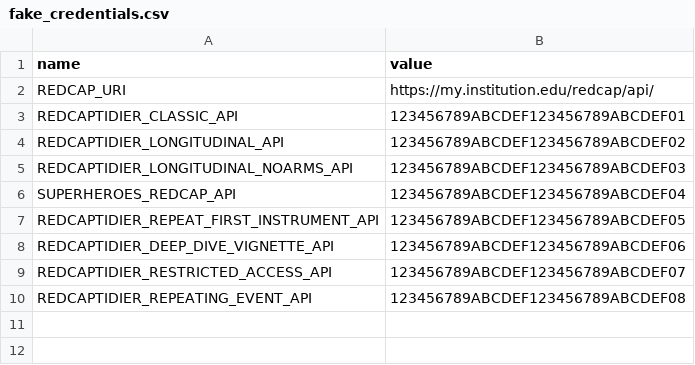
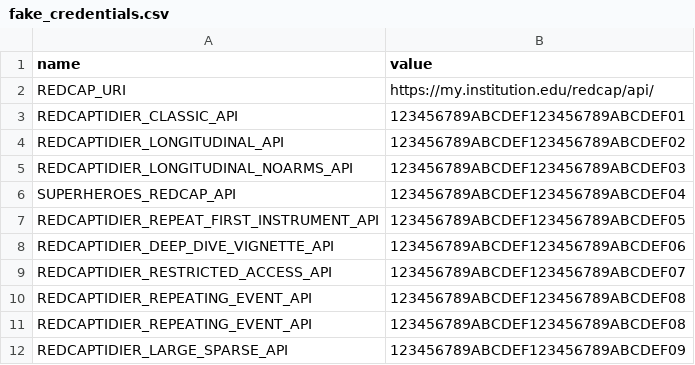
Before and after one commit to CHOP-CGTInformatics/REDCapTidieR, a CSV file: inst/misc/fake_credentials.csv, drawn as a sheet.

```diff
--- a/inst/misc/fake_credentials.csv
+++ b/inst/misc/fake_credentials.csv
@@ -10 +10,3 @@ REDCAPTIDIER_RESTRICTED_ACCESS_API,123456789ABCDEF123456789ABCDEF07
 REDCAPTIDIER_REPEATING_EVENT_API,123456789ABCDEF123456789ABCDEF08
+REDCAPTIDIER_REPEATING_EVENT_API,123456789ABCDEF123456789ABCDEF08
+REDCAPTIDIER_LARGE_SPARSE_API,123456789ABCDEF123456789ABCDEF09
```
Also changed, not shown: 35 other files.
